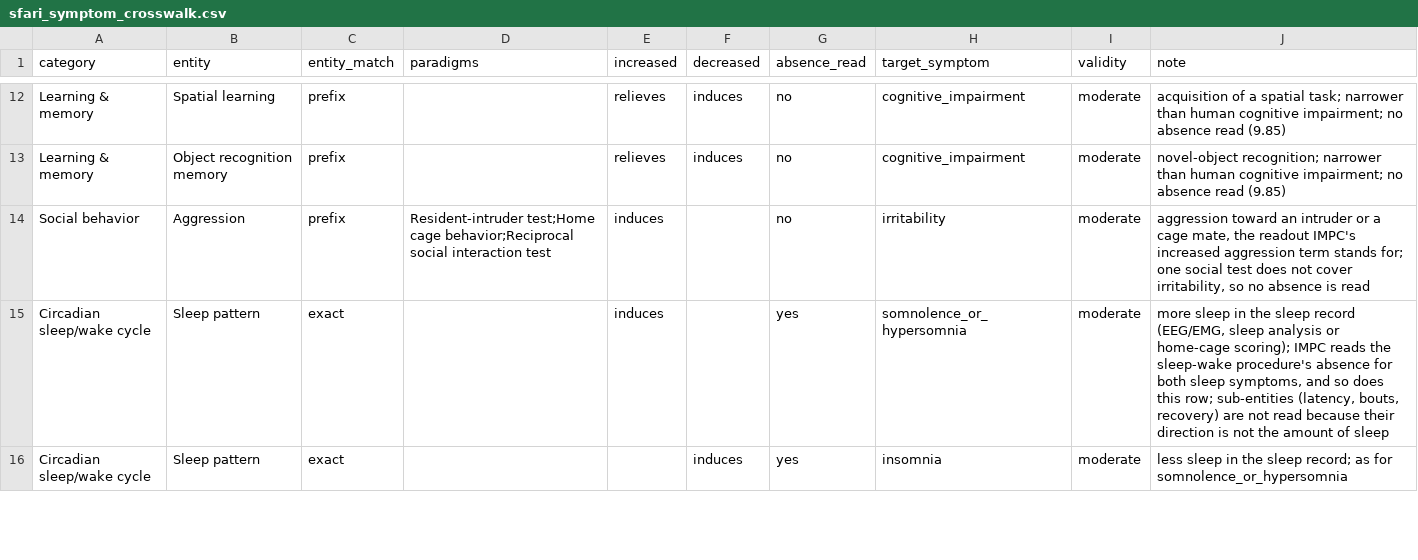
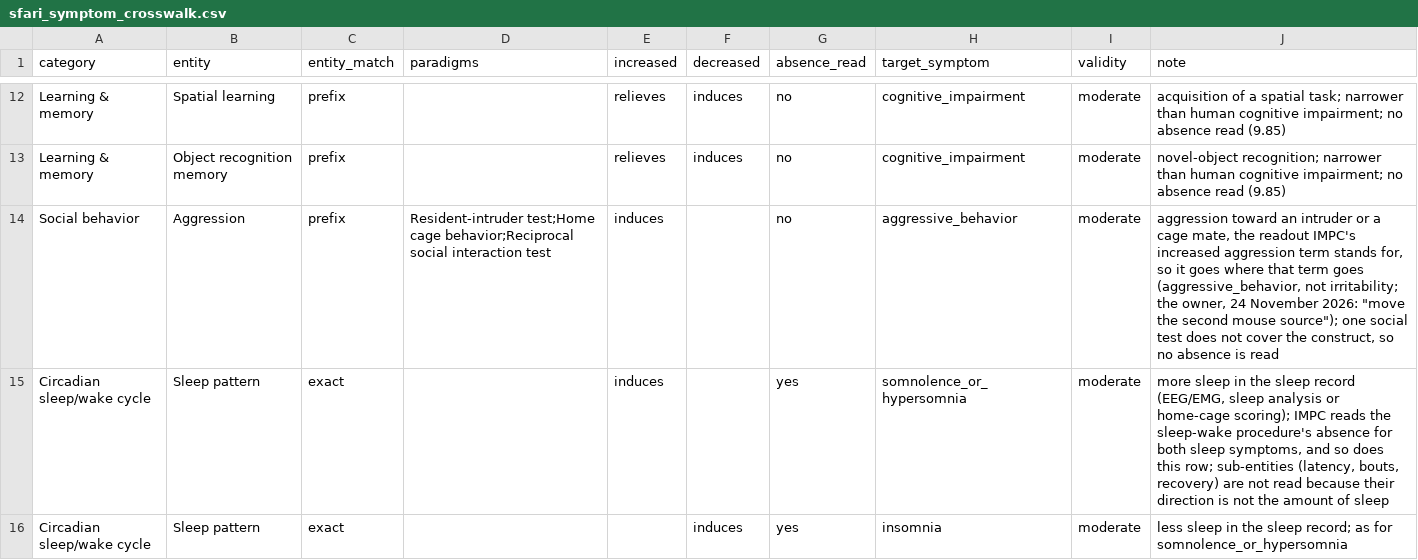
Before and after one commit to TimeDelta/perturbation-symptom-modules, a CSV file: configs/sfari_symptom_crosswalk.csv, drawn as a sheet; only a part is shown, gaps mark what is left out.

```diff
--- a/configs/sfari_symptom_crosswalk.csv
+++ b/configs/sfari_symptom_crosswalk.csv
@@ -13,3 +13,3 @@ Learning & memory,Spatial learning,prefix,,relieves,induces,no,cognitive_impairm
 Learning & memory,Object recognition memory,prefix,,relieves,induces,no,cognitive_impairment,moderate,novel-object recognition; narrower than human cognitive impairment; no absence read (9.85)
-Social behavior,Aggression,prefix,Resident-intruder test;Home cage behavior;Reciprocal social interaction test,induces,,no,irritability,moderate,"aggression toward an intruder or a cage mate, the readout IMPC's increased aggression term stands for; one social test does not cover irritability, so no absence is read"
+Social behavior,Aggression,prefix,Resident-intruder test;Home cage behavior;Reciprocal social interaction test,induces,,no,aggressive_behavior,moderate,"aggression toward an intruder or a cage mate, the readout IMPC's increased aggression term stands for, so it goes where that term goes (aggressive_behavior, not irritability; the owner, 24 November 2026: ""move the second mouse source""); one social test does not cover the construct, so no absence is read"
 Circadian sleep/wake cycle,Sleep pattern,exact,,induces,,yes,somnolence_or_hypersomnia,moderate,"more sleep in the sleep record (EEG/EMG, sleep analysis or home-cage scoring); IMPC reads the sleep-wake procedure's absence for both sleep symptoms, and so does this row; sub-entities (latency, bouts, recovery) are not read because their direction is not the amount of sleep"
```
